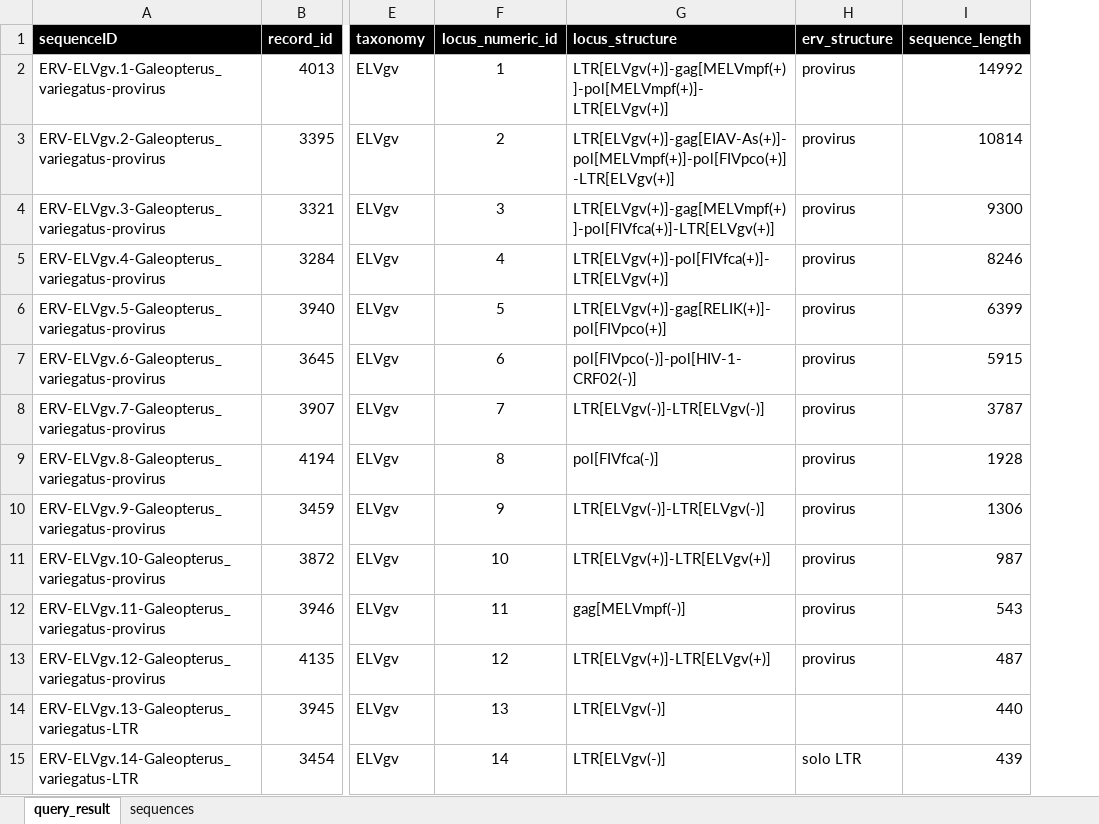
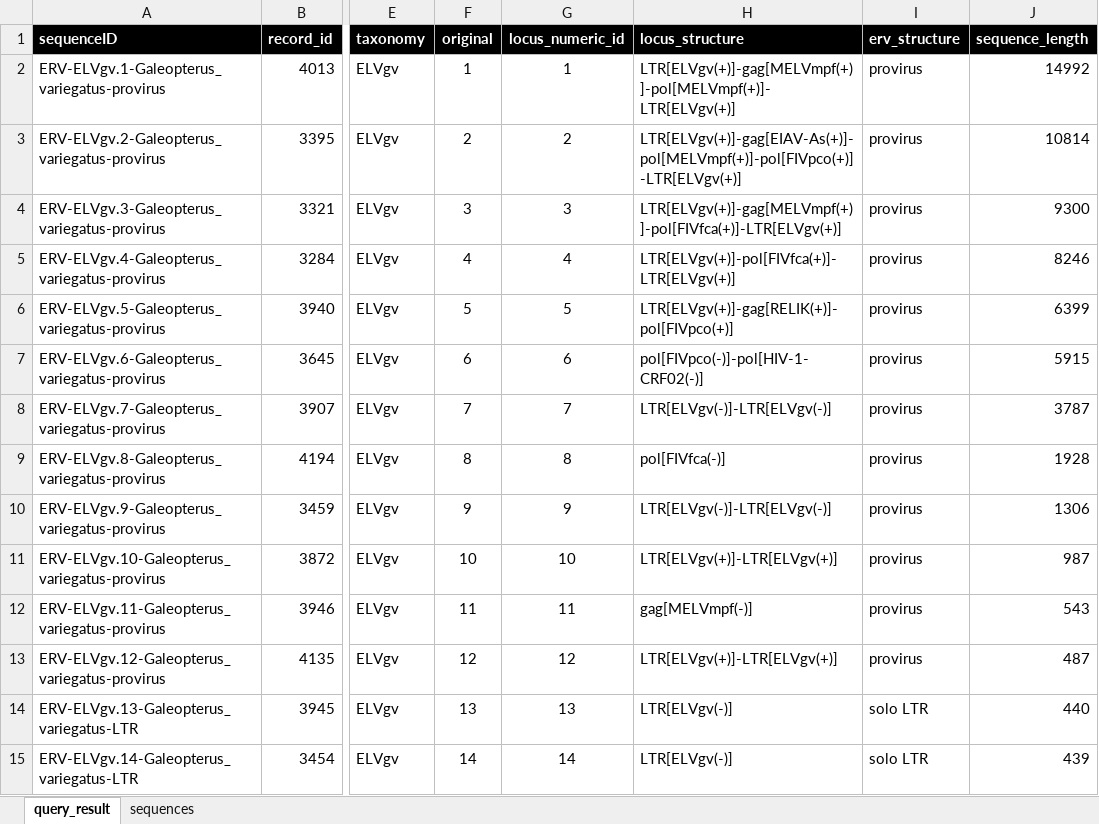
Before and after one commit to giffordlabcvr/Lentivirus-GLUE, an Excel workbook: tabular/erv/erv-side-data.xlsx, sheet query_result, drawn as a sheet; only a part is shown, gaps mark what is left out; values as stored, in another font and other column widths than the file's, no borders; addresses are those after the commit; the diff covers the shown part only; the diff names each change by its address in the sheet, - before the commit and + after, or states it on an @@ line.

```diff
--- a/tabular/erv/erv-side-data.xlsx (sheet query_result)
+++ b/tabular/erv/erv-side-data.xlsx (sheet query_result)
+column F (original), rows 2-15: 1 | 2 | 3 | 4 | 5 | 6 | 7 | 8 | 9 | 10 | 11 | 12 | 13 | 14
-I14 (erv_structure): (empty)
+I14 (erv_structure): solo LTR
```
Also changed, not shown: 161 moved rows elsewhere in this sheet, 8 other files.
